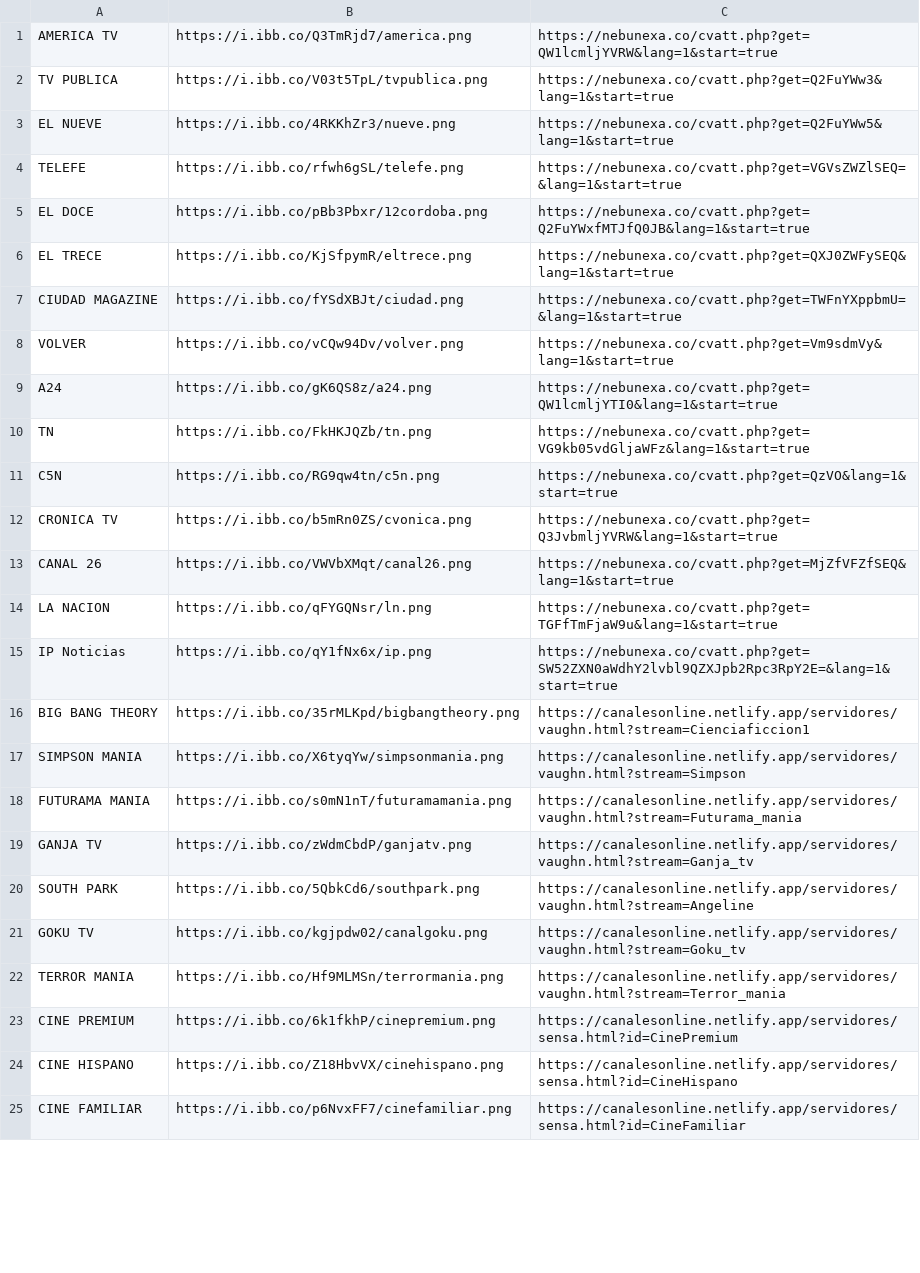
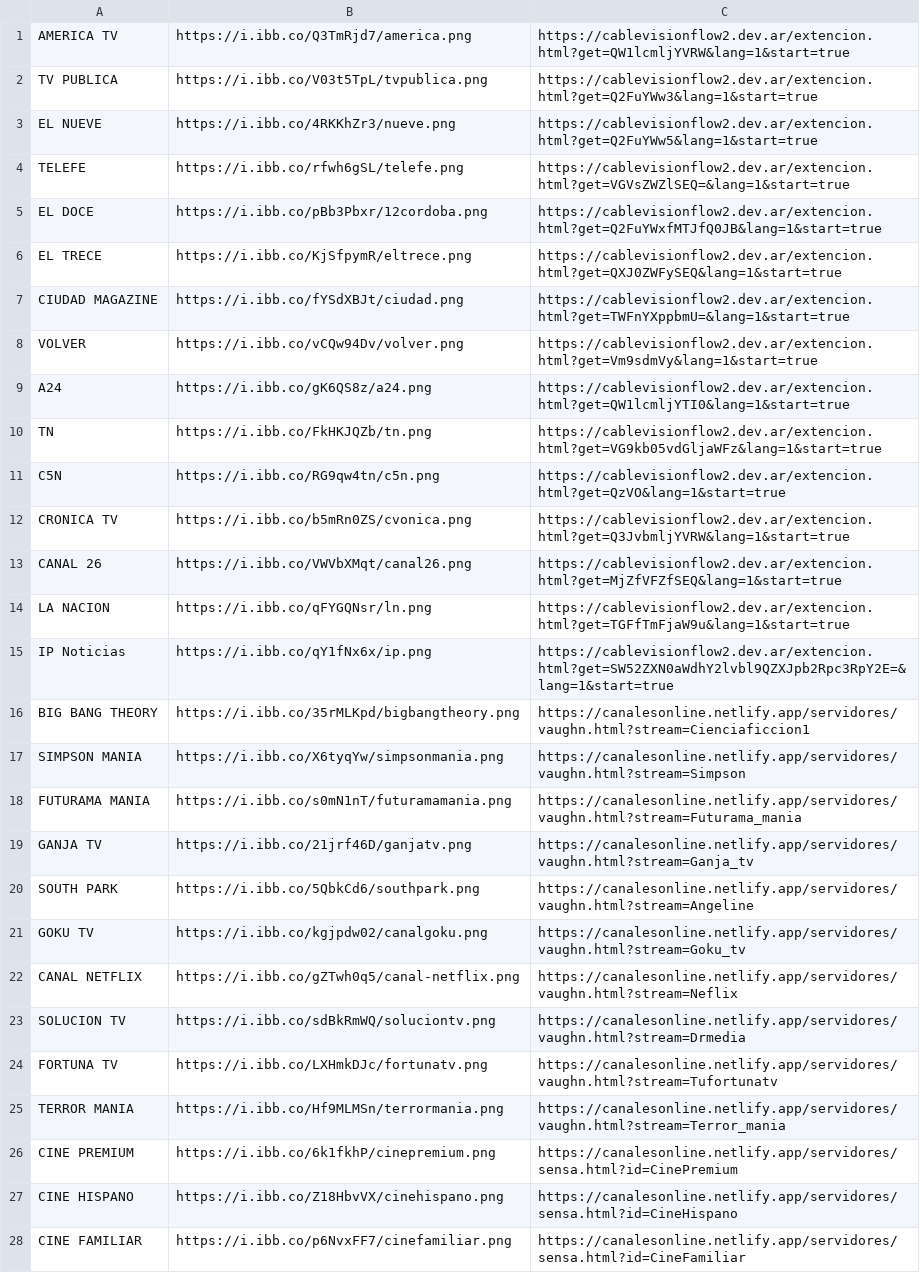
Before and after one commit to galvanoteca2001/FLOW, a CSV file: canales-16-2-25.csv, drawn as a sheet; only a part is shown; the diff covers the shown part only.

Commit message:
Update canales-16-2-25.csv

```diff
--- a/canales-16-2-25.csv
+++ b/canales-16-2-25.csv
@@ -1,16 +1,16 @@
-AMERICA TV ,https://i.ibb.co/Q3TmRjd7/america.png,https://nebunexa.co/cvatt.php?get=QW1lcmljYVRW&lang=1&start=true
-TV PUBLICA ,https://i.ibb.co/V03t5TpL/tvpublica.png,https://nebunexa.co/cvatt.php?get=Q2FuYWw3&lang=1&start=true
-EL NUEVE ,https://i.ibb.co/4RKKhZr3/nueve.png,https://nebunexa.co/cvatt.php?get=Q2FuYWw5&lang=1&start=true
-TELEFE ,https://i.ibb.co/rfwh6gSL/telefe.png,https://nebunexa.co/cvatt.php?get=VGVsZWZlSEQ=&lang=1&start=true
-EL DOCE ,https://i.ibb.co/pBb3Pbxr/12cordoba.png,https://nebunexa.co/cvatt.php?get=Q2FuYWxfMTJfQ0JB&lang=1&start=true
-EL TRECE ,https://i.ibb.co/KjSfpymR/eltrece.png,https://nebunexa.co/cvatt.php?get=QXJ0ZWFySEQ&lang=1&start=true
-CIUDAD MAGAZINE,https://i.ibb.co/fYSdXBJt/ciudad.png,https://nebunexa.co/cvatt.php?get=TWFnYXppbmU=&lang=1&start=true
-VOLVER,https://i.ibb.co/vCQw94Dv/volver.png,https://nebunexa.co/cvatt.php?get=Vm9sdmVy&lang=1&start=true
-A24 ,https://i.ibb.co/gK6QS8z/a24.png,https://nebunexa.co/cvatt.php?get=QW1lcmljYTI0&lang=1&start=true
-TN,https://i.ibb.co/FkHKJQZb/tn.png,https://nebunexa.co/cvatt.php?get=VG9kb05vdGljaWFz&lang=1&start=true
-C5N ,https://i.ibb.co/RG9qw4tn/c5n.png,https://nebunexa.co/cvatt.php?get=QzVO&lang=1&start=true
-CRONICA TV ,https://i.ibb.co/b5mRn0ZS/cvonica.png,https://nebunexa.co/cvatt.php?get=Q3JvbmljYVRW&lang=1&start=true
-CANAL 26 ,https://i.ibb.co/VWVbXMqt/canal26.png,https://nebunexa.co/cvatt.php?get=MjZfVFZfSEQ&lang=1&start=true
-LA NACION,https://i.ibb.co/qFYGQNsr/ln.png,https://nebunexa.co/cvatt.php?get=TGFfTmFjaW9u&lang=1&start=true
-IP Noticias,https://i.ibb.co/qY1fNx6x/ip.png,https://nebunexa.co/cvatt.php?get=SW52ZXN0aWdhY2lvbl9QZXJpb2Rpc3RpY2E=&lang=1&start=true
+AMERICA TV ,https://i.ibb.co/Q3TmRjd7/america.png,https://cablevisionflow2.dev.ar/extencion.html?get=QW1lcmljYVRW&lang=1&start=true
+TV PUBLICA ,https://i.ibb.co/V03t5TpL/tvpublica.png,https://cablevisionflow2.dev.ar/extencion.html?get=Q2FuYWw3&lang=1&start=true
+EL NUEVE ,https://i.ibb.co/4RKKhZr3/nueve.png,https://cablevisionflow2.dev.ar/extencion.html?get=Q2FuYWw5&lang=1&start=true
+TELEFE ,https://i.ibb.co/rfwh6gSL/telefe.png,https://cablevisionflow2.dev.ar/extencion.html?get=VGVsZWZlSEQ=&lang=1&start=true
+EL DOCE ,https://i.ibb.co/pBb3Pbxr/12cordoba.png,https://cablevisionflow2.dev.ar/extencion.html?get=Q2FuYWxfMTJfQ0JB&lang=1&start=true
+EL TRECE ,https://i.ibb.co/KjSfpymR/eltrece.png,https://cablevisionflow2.dev.ar/extencion.html?get=QXJ0ZWFySEQ&lang=1&start=true
+CIUDAD MAGAZINE,https://i.ibb.co/fYSdXBJt/ciudad.png,https://cablevisionflow2.dev.ar/extencion.html?get=TWFnYXppbmU=&lang=1&start=true
+VOLVER,https://i.ibb.co/vCQw94Dv/volver.png,https://cablevisionflow2.dev.ar/extencion.html?get=Vm9sdmVy&lang=1&start=true
+A24 ,https://i.ibb.co/gK6QS8z/a24.png,https://cablevisionflow2.dev.ar/extencion.html?get=QW1lcmljYTI0&lang=1&start=true
+TN,https://i.ibb.co/FkHKJQZb/tn.png,https://cablevisionflow2.dev.ar/extencion.html?get=VG9kb05vdGljaWFz&lang=1&start=true
+C5N ,https://i.ibb.co/RG9qw4tn/c5n.png,https://cablevisionflow2.dev.ar/extencion.html?get=QzVO&lang=1&start=true
+CRONICA TV ,https://i.ibb.co/b5mRn0ZS/cvonica.png,https://cablevisionflow2.dev.ar/extencion.html?get=Q3JvbmljYVRW&lang=1&start=true
+CANAL 26 ,https://i.ibb.co/VWVbXMqt/canal26.png,https://cablevisionflow2.dev.ar/extencion.html?get=MjZfVFZfSEQ&lang=1&start=true
+LA NACION,https://i.ibb.co/qFYGQNsr/ln.png,https://cablevisionflow2.dev.ar/extencion.html?get=TGFfTmFjaW9u&lang=1&start=true
+IP Noticias,https://i.ibb.co/qY1fNx6x/ip.png,https://cablevisionflow2.dev.ar/extencion.html?get=SW52ZXN0aWdhY2lvbl9QZXJpb2Rpc3RpY2E=&lang=1&start=true
 BIG BANG THEORY,https://i.ibb.co/35rMLKpd/bigbangtheory.png,https://canalesonline.netlify.app/servidores/vaughn.html?stream=Cienciaficcion1
@@ -18,5 +18,8 @@ SIMPSON MANIA,https://i.ibb.co/X6tyqYw/simpsonmania.png,https://canalesonline.ne
 FUTURAMA MANIA,https://i.ibb.co/s0mN1nT/futuramamania.png,https://canalesonline.netlify.app/servidores/vaughn.html?stream=Futurama_mania
-GANJA TV,https://i.ibb.co/zWdmCbdP/ganjatv.png,https://canalesonline.netlify.app/servidores/vaughn.html?stream=Ganja_tv
+GANJA TV,https://i.ibb.co/21jrf46D/ganjatv.png,https://canalesonline.netlify.app/servidores/vaughn.html?stream=Ganja_tv
 SOUTH PARK,https://i.ibb.co/5QbkCd6/southpark.png,https://canalesonline.netlify.app/servidores/vaughn.html?stream=Angeline
 GOKU TV,https://i.ibb.co/kgjpdw02/canalgoku.png,https://canalesonline.netlify.app/servidores/vaughn.html?stream=Goku_tv
+CANAL NETFLIX,https://i.ibb.co/gZTwh0q5/canal-netflix.png,https://canalesonline.netlify.app/servidores/vaughn.html?stream=Neflix
+SOLUCION TV,https://i.ibb.co/sdBkRmWQ/soluciontv.png,https://canalesonline.netlify.app/servidores/vaughn.html?stream=Drmedia
+FORTUNA TV,https://i.ibb.co/LXHmkDJc/fortunatv.png,https://canalesonline.netlify.app/servidores/vaughn.html?stream=Tufortunatv
 TERROR MANIA,https://i.ibb.co/Hf9MLMSn/terrormania.png,https://canalesonline.netlify.app/servidores/vaughn.html?stream=Terror_mania
```
Also changed, not shown: 1 added row and 99 edited cells elsewhere in this file.
